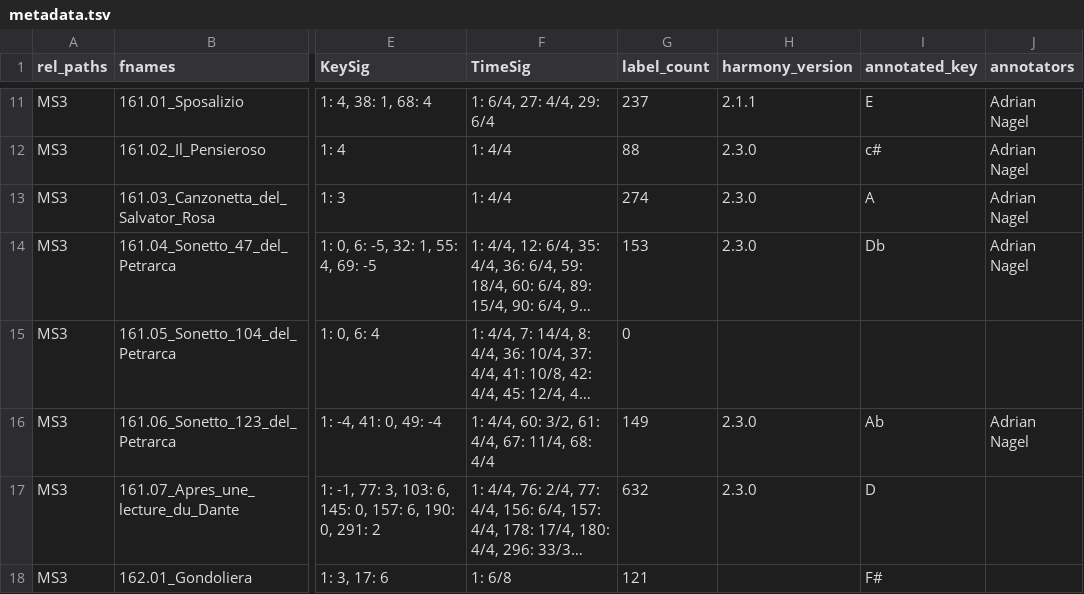
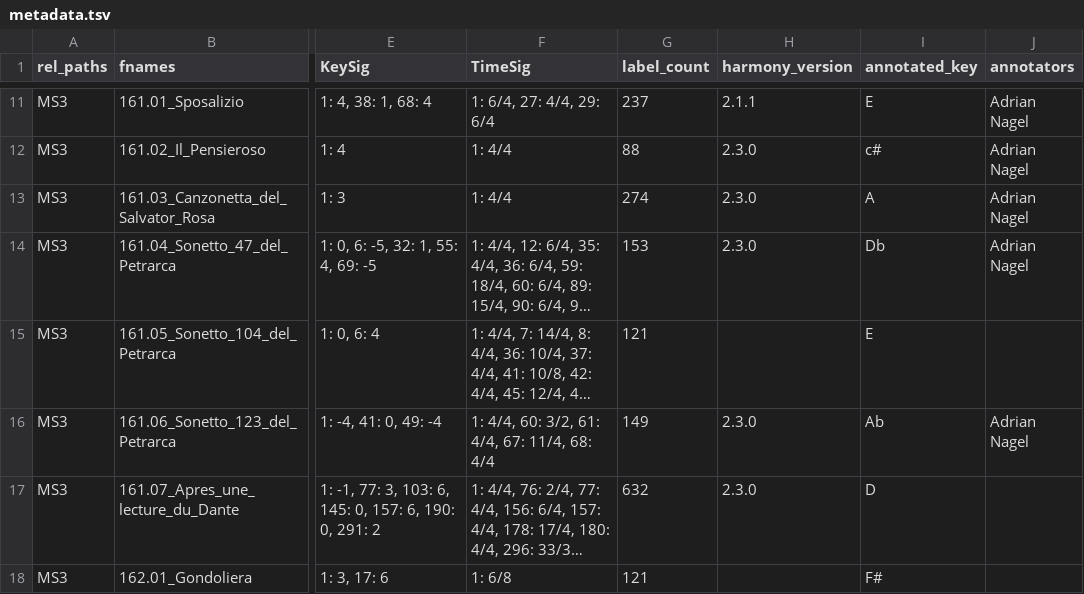
Before and after one commit to DCMLab/liszt_pelerinage, a TSV file: metadata.tsv, drawn as a sheet; only a part is shown, gaps mark what is left out; long unchanged cells end in …; the diff names each change by its address in the sheet, - before the commit and + after, or states it on an @@ line.

```diff
--- a/metadata.tsv
+++ b/metadata.tsv
-G15 (label_count): 0
+G15 (label_count): 121
-I15 (annotated_key): (empty)
+I15 (annotated_key): E
```
Also changed, not shown: measures/161.05_Sonetto_104_del_Petrarca.tsv, notes/161.05_Sonetto_104_del_Petrarca.tsv, 2 other files.
